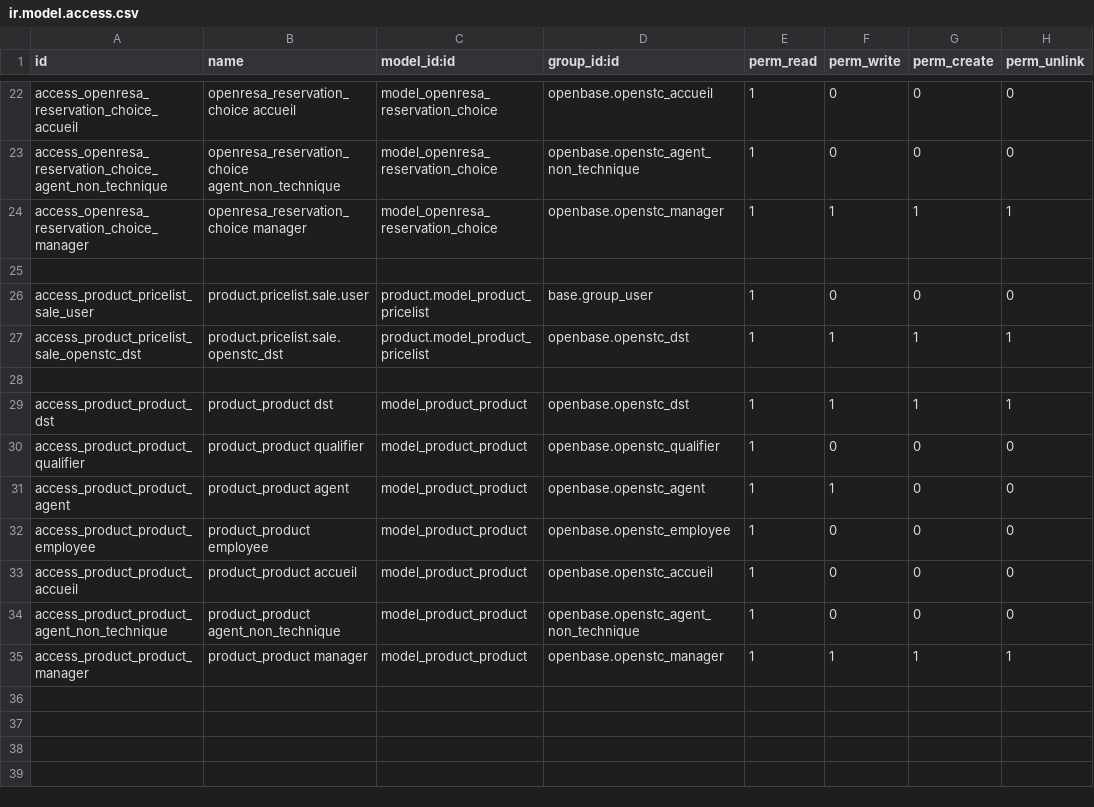
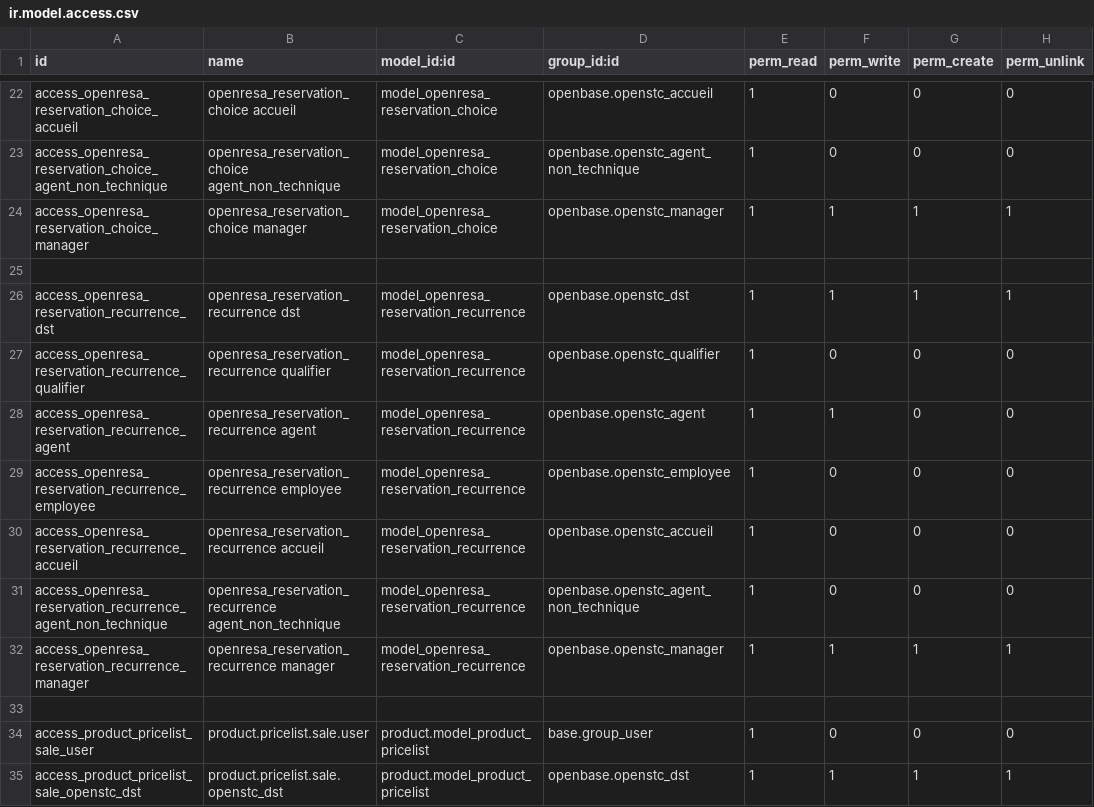
Before and after one commit to OpenSTC-Eleger/stc-prets, a CSV file: security/ir.model.access.csv, drawn as a sheet; only a part is shown, gaps mark what is left out; the shorter side is filled out with more unchanged rows.

Commit message:
added recurrence feature (openerp view, osv model). Updated get_conflicting_lines and get_dispo to be usable in xmlrpc call (outside a hotel.reservation object)

```diff
--- a/security/ir.model.access.csv
+++ b/security/ir.model.access.csv
@@ -25,2 +25,10 @@ access_openresa_reservation_choice_manager,openresa_reservation_choice manager,m
 
+access_openresa_reservation_recurrence_dst,openresa_reservation_recurrence dst,model_openresa_reservation_recurrence,openbase.openstc_dst,1,1,1,1
+access_openresa_reservation_recurrence_qualifier,openresa_reservation_recurrence qualifier,model_openresa_reservation_recurrence,openbase.openstc_qualifier,1,0,0,0
+access_openresa_reservation_recurrence_agent,openresa_reservation_recurrence agent,model_openresa_reservation_recurrence,openbase.openstc_agent,1,1,0,0
+access_openresa_reservation_recurrence_employee,openresa_reservation_recurrence employee,model_openresa_reservation_recurrence,openbase.openstc_employee,1,0,0,0
+access_openresa_reservation_recurrence_accueil,openresa_reservation_recurrence accueil,model_openresa_reservation_recurrence,openbase.openstc_accueil,1,0,0,0
+access_openresa_reservation_recurrence_agent_non_technique,openresa_reservation_recurrence agent_non_technique,model_openresa_reservation_recurrence,openbase.openstc_agent_non_technique,1,0,0,0
+access_openresa_reservation_recurrence_manager,openresa_reservation_recurrence manager,model_openresa_reservation_recurrence,openbase.openstc_manager,1,1,1,1
+
 access_product_pricelist_sale_user,product.pricelist.sale.user,product.model_product_pricelist,base.group_user,1,0,0,0
```
Also changed, not shown: 4 other files.
